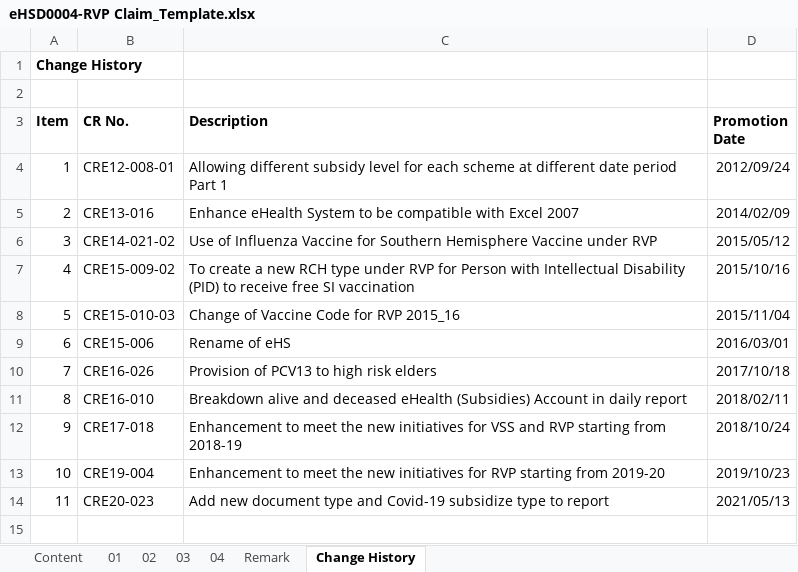
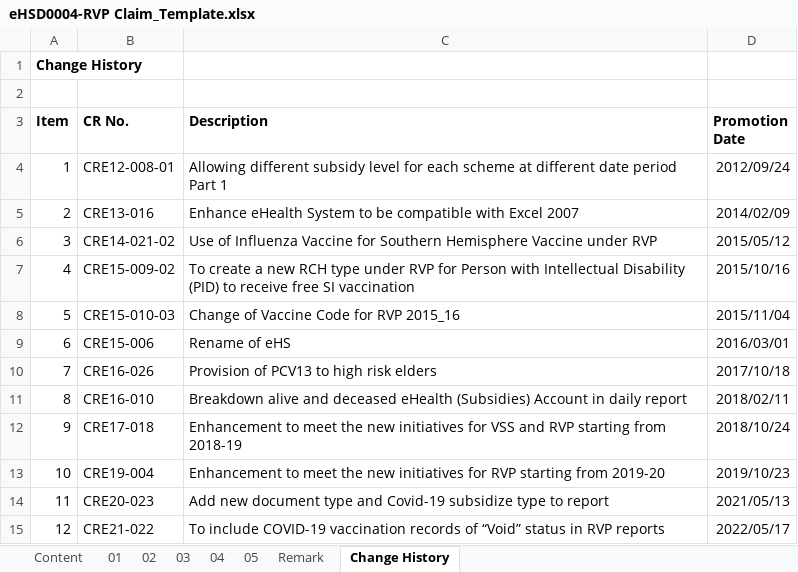
Before and after one commit to ethancyf/ethancyf, an Excel workbook: EHS2019/EHS/ExcelGenerator/Template/eHSD0004-RVP Claim_Template.xlsx, sheet Change History, drawn as a sheet; values as stored, in another font and other column widths than the file's, no borders; the diff names each change by its address in the sheet, - before the commit and + after, or states it on an @@ line.

Commit message:
20220517 CRE21-022 Update RVP report

```diff
--- a/EHS2019/EHS/ExcelGenerator/Template/eHSD0004-RVP Claim_Template.xlsx (sheet Change History)
+++ b/EHS2019/EHS/ExcelGenerator/Template/eHSD0004-RVP Claim_Template.xlsx (sheet Change History)
+sheet tab: 05
+row 15: 12 | CRE21-022 | To include COVID-19 vaccination records of “Void” status in RVP reports | 2022/05/17
```
Also changed, not shown: sheet Content, 5 other files.
